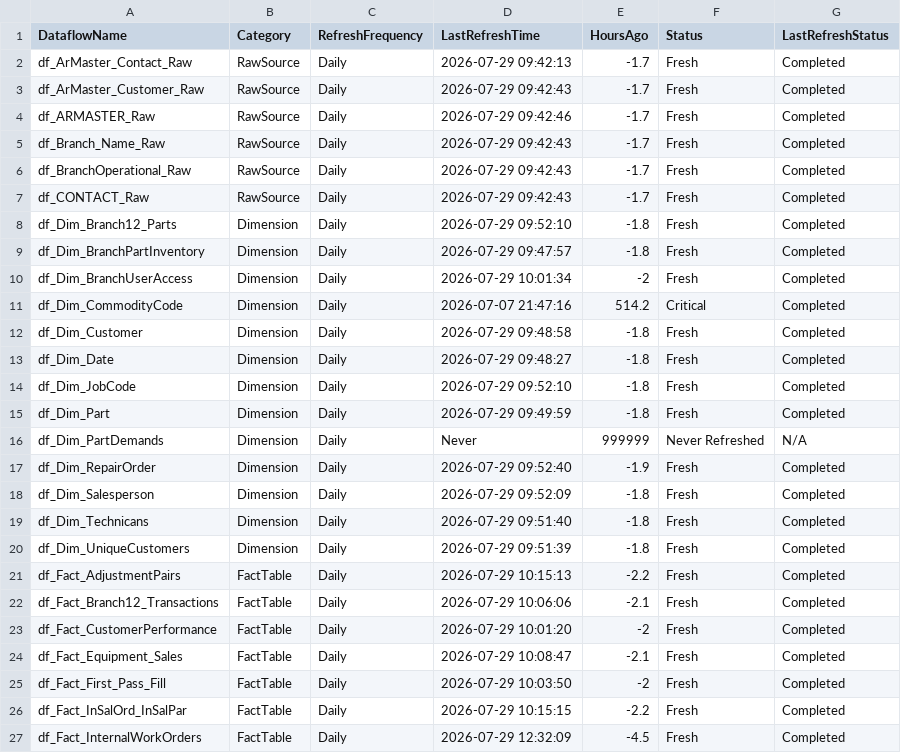
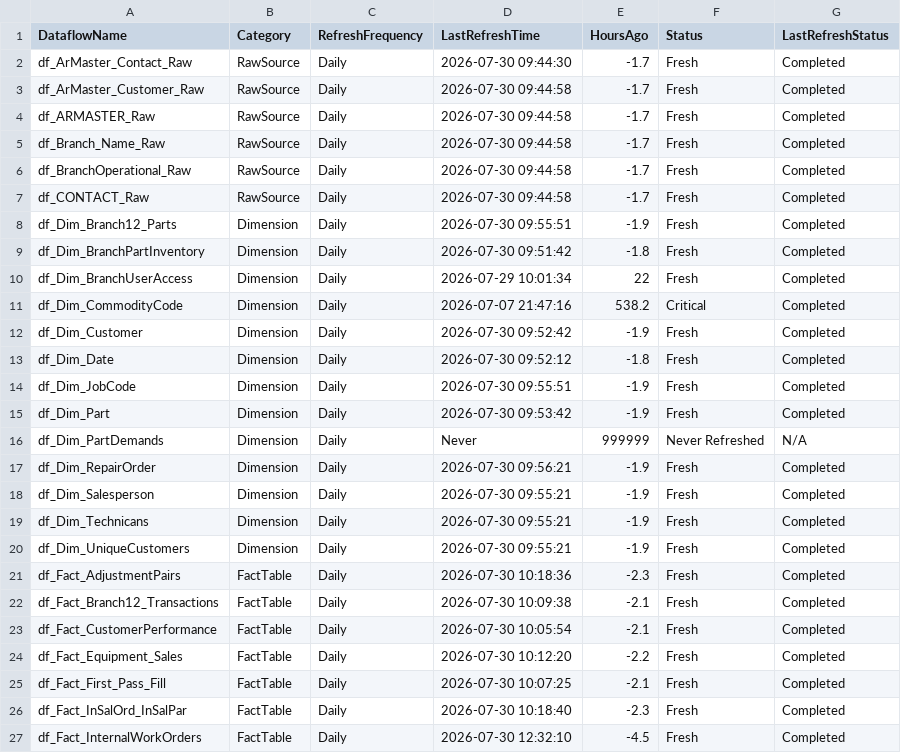
Before and after one commit to SlyFox18/claude-data-projects, a CSV file: projects/fabric-monitoring/documentation/Dataflow-Freshness-Report.csv, drawn as a sheet; only a part is shown; the diff covers the shown part only.

Commit message:
Auto-update: post-pipeline monitoring 2026-07-30
Scheduled task: Run-PostPipeline-Monitoring
- Refresh history logged
- Data freshness checked
- CU usage updated
- Dashboard regenerated

```diff
--- a/projects/fabric-monitoring/documentation/Dataflow-Freshness-Report.csv
+++ b/projects/fabric-monitoring/documentation/Dataflow-Freshness-Report.csv
@@ -1,27 +1,27 @@
 "DataflowName","Category","RefreshFrequency","LastRefreshTime","HoursAgo","Status","LastRefreshStatus"
-"df_ArMaster_Contact_Raw","RawSource","Daily","2026-07-29 09:42:13","-1.7","Fresh","Completed"
-"df_ArMaster_Customer_Raw","RawSource","Daily","2026-07-29 09:42:43","-1.7","Fresh","Completed"
-"df_ARMASTER_Raw","RawSource","Daily","2026-07-29 09:42:46","-1.7","Fresh","Completed"
-"df_Branch_Name_Raw","RawSource","Daily","2026-07-29 09:42:43","-1.7","Fresh","Completed"
-"df_BranchOperational_Raw","RawSource","Daily","2026-07-29 09:42:43","-1.7","Fresh","Completed"
-"df_CONTACT_Raw","RawSource","Daily","2026-07-29 09:42:43","-1.7","Fresh","Completed"
-"df_Dim_Branch12_Parts","Dimension","Daily","2026-07-29 09:52:10","-1.8","Fresh","Completed"
-"df_Dim_BranchPartInventory","Dimension","Daily","2026-07-29 09:47:57","-1.8","Fresh","Completed"
-"df_Dim_BranchUserAccess","Dimension","Daily","2026-07-29 10:01:34","-2","Fresh","Completed"
-"df_Dim_CommodityCode","Dimension","Daily","2026-07-07 21:47:16","514.2","Critical","Completed"
-"df_Dim_Customer","Dimension","Daily","2026-07-29 09:48:58","-1.8","Fresh","Completed"
-"df_Dim_Date","Dimension","Daily","2026-07-29 09:48:27","-1.8","Fresh","Completed"
-"df_Dim_JobCode","Dimension","Daily","2026-07-29 09:52:10","-1.8","Fresh","Completed"
-"df_Dim_Part","Dimension","Daily","2026-07-29 09:49:59","-1.8","Fresh","Completed"
+"df_ArMaster_Contact_Raw","RawSource","Daily","2026-07-30 09:44:30","-1.7","Fresh","Completed"
+"df_ArMaster_Customer_Raw","RawSource","Daily","2026-07-30 09:44:58","-1.7","Fresh","Completed"
+"df_ARMASTER_Raw","RawSource","Daily","2026-07-30 09:44:58","-1.7","Fresh","Completed"
+"df_Branch_Name_Raw","RawSource","Daily","2026-07-30 09:44:58","-1.7","Fresh","Completed"
+"df_BranchOperational_Raw","RawSource","Daily","2026-07-30 09:44:58","-1.7","Fresh","Completed"
+"df_CONTACT_Raw","RawSource","Daily","2026-07-30 09:44:58","-1.7","Fresh","Completed"
+"df_Dim_Branch12_Parts","Dimension","Daily","2026-07-30 09:55:51","-1.9","Fresh","Completed"
+"df_Dim_BranchPartInventory","Dimension","Daily","2026-07-30 09:51:42","-1.8","Fresh","Completed"
+"df_Dim_BranchUserAccess","Dimension","Daily","2026-07-29 10:01:34","22","Fresh","Completed"
+"df_Dim_CommodityCode","Dimension","Daily","2026-07-07 21:47:16","538.2","Critical","Completed"
+"df_Dim_Customer","Dimension","Daily","2026-07-30 09:52:42","-1.9","Fresh","Completed"
+"df_Dim_Date","Dimension","Daily","2026-07-30 09:52:12","-1.8","Fresh","Completed"
+"df_Dim_JobCode","Dimension","Daily","2026-07-30 09:55:51","-1.9","Fresh","Completed"
+"df_Dim_Part","Dimension","Daily","2026-07-30 09:53:42","-1.9","Fresh","Completed"
 "df_Dim_PartDemands","Dimension","Daily","Never","999999","Never Refreshed","N/A"
-"df_Dim_RepairOrder","Dimension","Daily","2026-07-29 09:52:40","-1.9","Fresh","Completed"
-"df_Dim_Salesperson","Dimension","Daily","2026-07-29 09:52:09","-1.8","Fresh","Completed"
-"df_Dim_Technicans","Dimension","Daily","2026-07-29 09:51:40","-1.8","Fresh","Completed"
-"df_Dim_UniqueCustomers","Dimension","Daily","2026-07-29 09:51:39","-1.8","Fresh","Completed"
-"df_Fact_AdjustmentPairs","FactTable","Daily","2026-07-29 10:15:13","-2.2","Fresh","Completed"
-"df_Fact_Branch12_Transactions","FactTable","Daily","2026-07-29 10:06:06","-2.1","Fresh","Completed"
-"df_Fact_CustomerPerformance","FactTable","Daily","2026-07-29 10:01:20","-2","Fresh","Completed"
-"df_Fact_Equipment_Sales","FactTable","Daily","2026-07-29 10:08:47","-2.1","Fresh","Completed"
-"df_Fact_First_Pass_Fill","FactTable","Daily","2026-07-29 10:03:50","-2","Fresh","Completed"
-"df_Fact_InSalOrd_InSalPar","FactTable","Daily","2026-07-29 10:15:15","-2.2","Fresh","Completed"
-"df_Fact_InternalWorkOrders","FactTable","Daily","2026-07-29 12:32:09","-4.5","Fresh","Completed"
+"df_Dim_RepairOrder","Dimension","Daily","2026-07-30 09:56:21","-1.9","Fresh","Completed"
+"df_Dim_Salesperson","Dimension","Daily","2026-07-30 09:55:21","-1.9","Fresh","Completed"
+"df_Dim_Technicans","Dimension","Daily","2026-07-30 09:55:21","-1.9","Fresh","Completed"
+"df_Dim_UniqueCustomers","Dimension","Daily","2026-07-30 09:55:21","-1.9","Fresh","Completed"
+"df_Fact_AdjustmentPairs","FactTable","Daily","2026-07-30 10:18:36","-2.3","Fresh","Completed"
+"df_Fact_Branch12_Transactions","FactTable","Daily","2026-07-30 10:09:38","-2.1","Fresh","Completed"
+"df_Fact_CustomerPerformance","FactTable","Daily","2026-07-30 10:05:54","-2.1","Fresh","Completed"
+"df_Fact_Equipment_Sales","FactTable","Daily","2026-07-30 10:12:20","-2.2","Fresh","Completed"
+"df_Fact_First_Pass_Fill","FactTable","Daily","2026-07-30 10:07:25","-2.1","Fresh","Completed"
+"df_Fact_InSalOrd_InSalPar","FactTable","Daily","2026-07-30 10:18:40","-2.3","Fresh","Completed"
+"df_Fact_InternalWorkOrders","FactTable","Daily","2026-07-30 12:32:10","-4.5","Fresh","Completed"
```
Also changed, not shown: 87 edited cells elsewhere in this file, 7 other files.
